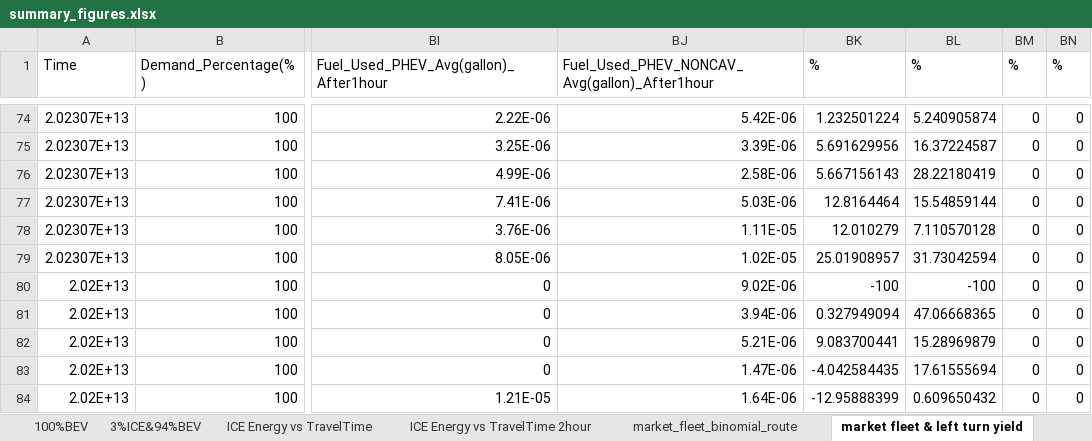
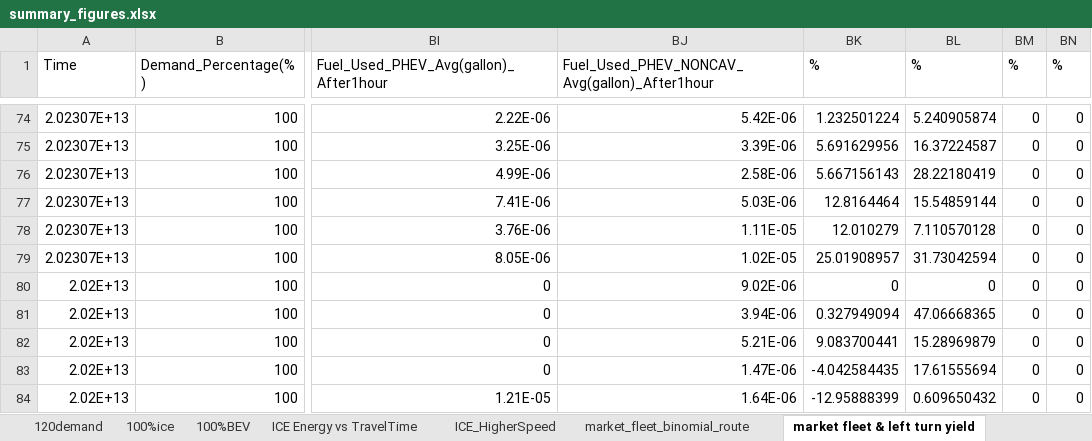
Before and after one commit to AlexWangVT/digital_twin_aimsun_eco_routing, an Excel workbook: sim_logs/summary_figures.xlsx, sheet market fleet & left turn yield, drawn as a sheet; only a part is shown, gaps mark what is left out; values as stored, in another font and other column widths than the file's, no borders; charts and pictures not drawn; the diff names each change by its address in the sheet, - before the commit and + after, or states it on an @@ line.

Commit message:
update library to record correct statistics in the second hour

```diff
--- a/sim_logs/summary_figures.xlsx (sheet market fleet & left turn yield)
+++ b/sim_logs/summary_figures.xlsx (sheet market fleet & left turn yield)
-sheet tab: ICE Energy vs TravelTime 2hour
+sheet tab: ICE_HigherSpeed
-sheet tab: 3%ICE&94%BEV
-BK80 (%): -100
+BK80 (%): 0
-BL80 (%): -100
+BL80 (%): 0
```
Also changed, not shown: other sheet tabs, charts or pictures, 2 other files.
